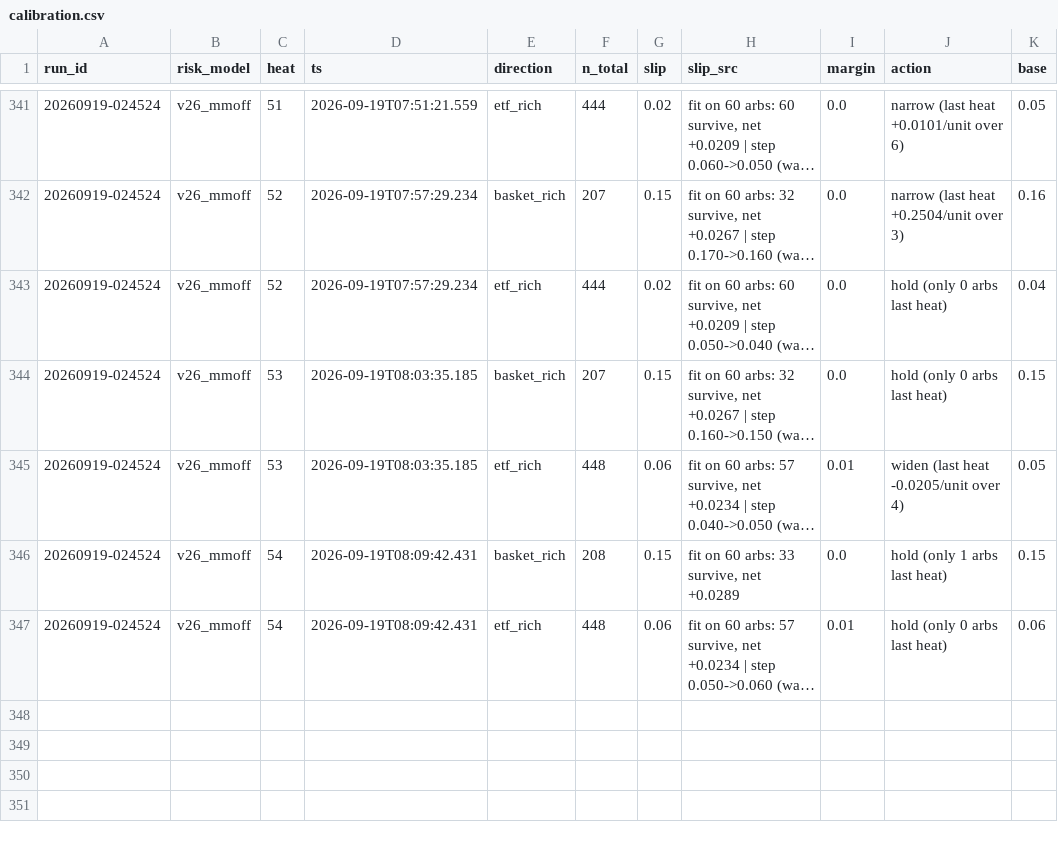
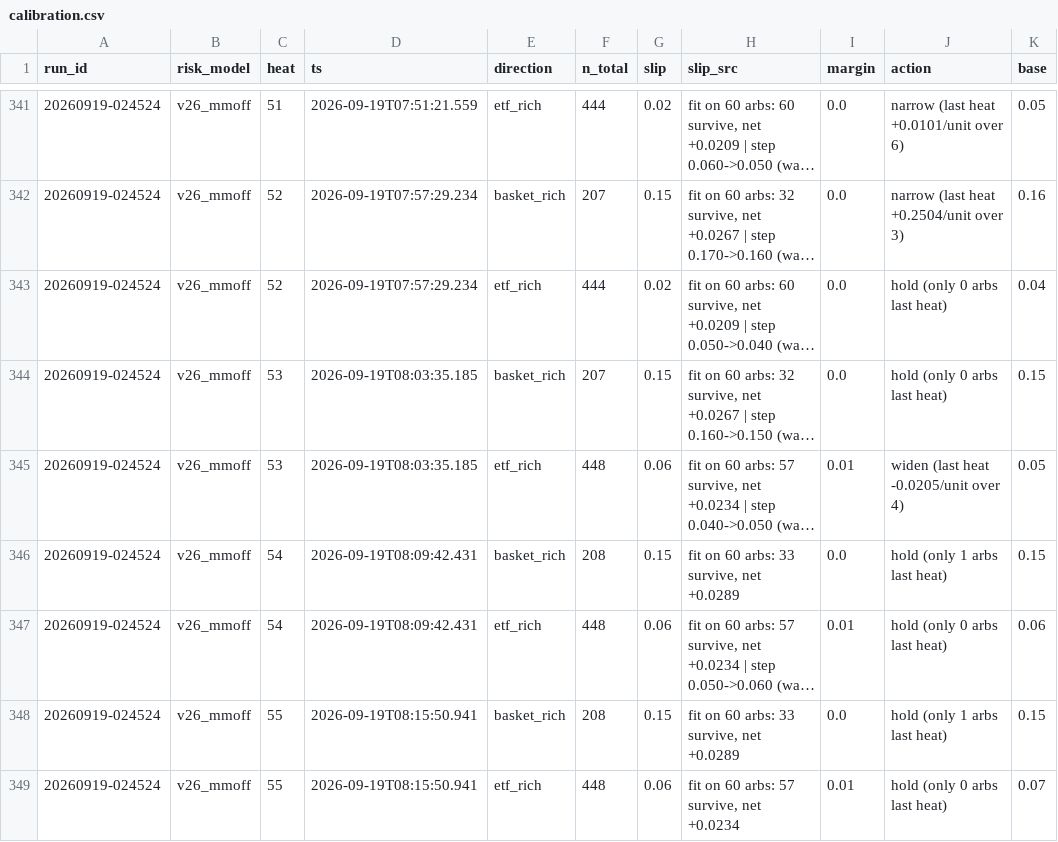
Before and after one commit to oxiwastaken/mscf_comp, a CSV file: ETF/logs/calibration.csv, drawn as a sheet; only a part is shown, gaps mark what is left out; long unchanged cells end in …; the diff names each change by its address in the sheet, - before the commit and + after, or states it on an @@ line.

```diff
--- a/ETF/logs/calibration.csv
+++ b/ETF/logs/calibration.csv
+row 348: 20260919-024524 | v26_mmoff | 55 | 2026-09-19T08:15:50.941 | basket_rich | 208 | 0.15 | fit on 60 arbs: 33 survive, net +0.0289 | 0.0 | hold (only 1 arbs last heat) | 0.15
+row 349: 20260919-024524 | v26_mmoff | 55 | 2026-09-19T08:15:50.941 | etf_rich | 448 | 0.06 | fit on 60 arbs: 57 survive, net +0.0234 | 0.01 | hold (only 0 arbs last heat) | 0.07
```
Also changed, not shown: ETF/logs/heats.csv, ETF/logs/mm.csv, 3 other files.
